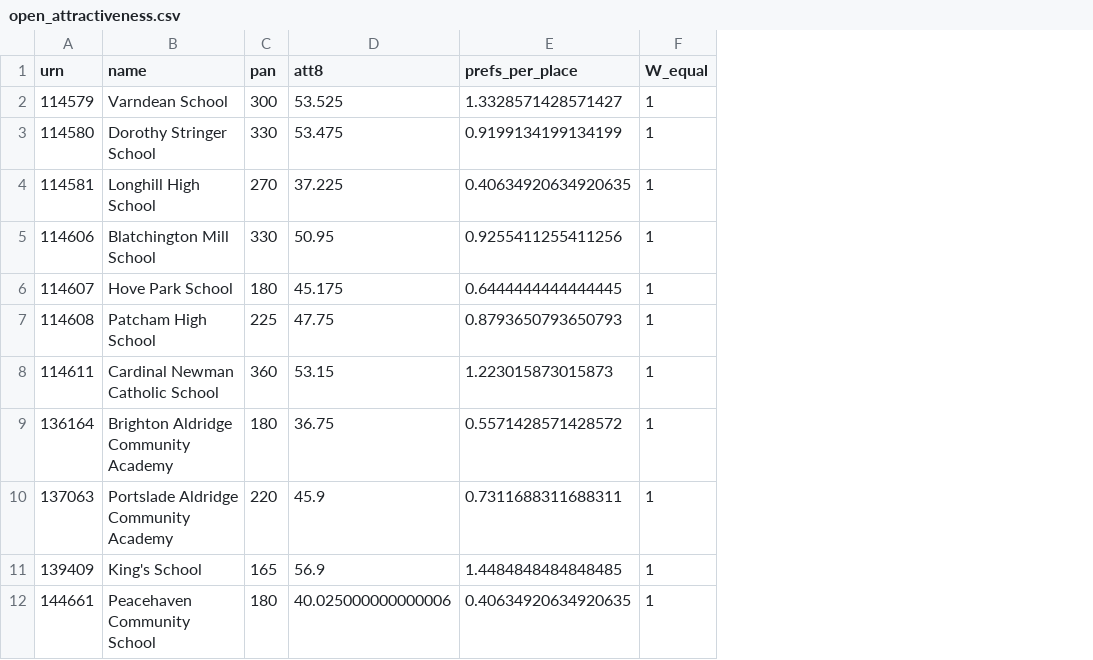
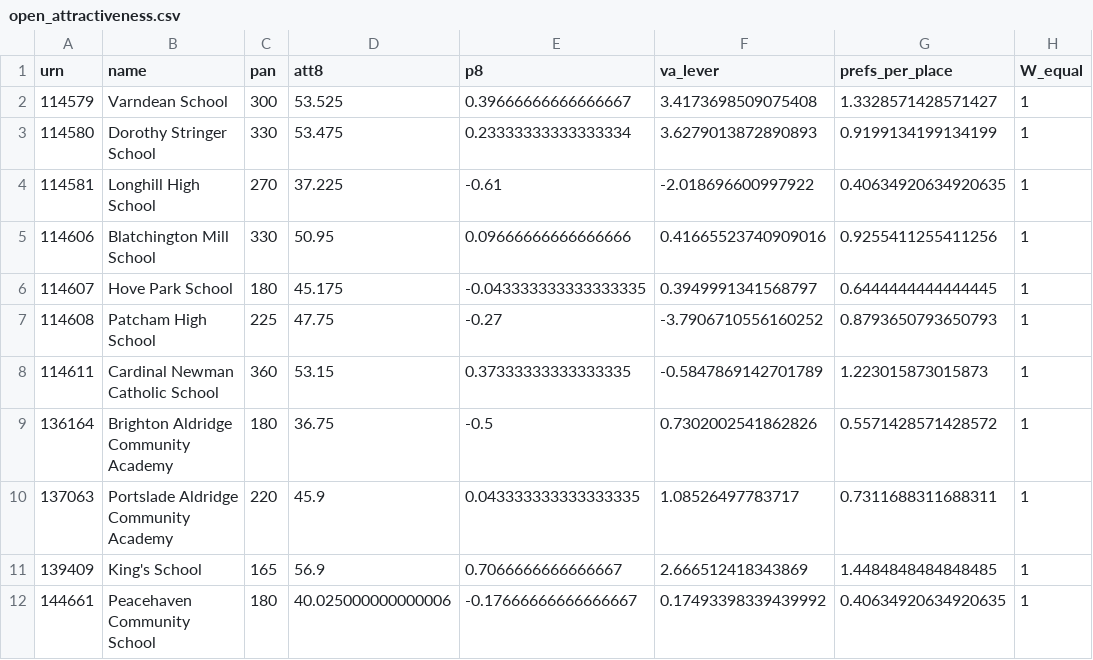
Before and after one commit to adamdennett/bh-school-model, a CSV file: public/output/open_attractiveness.csv, drawn as a sheet; only a part is shown; the diff names each change by its address in the sheet, - before the commit and + after, or states it on an @@ line.

```diff
--- a/public/output/open_attractiveness.csv
+++ b/public/output/open_attractiveness.csv
+column E (p8), rows 2-12: 0.39666666666666667 | 0.23333333333333334 | -0.61 | 0.09666666666666666 | -0.043333333333333335 | -0.27 | 0.37333333333333335 | -0.5 | 0.043333333333333335 | 0.7066666666666667 | -0.17666666666666667
+column F (va_lever), rows 2-12: 3.4173698509075408 | 3.6279013872890893 | -2.018696600997922 | 0.41665523740909016 | 0.3949991341568797 | -3.7906710556160252 | -0.5847869142701789 | 0.7302002541862826 | 1.08526497783717 | 2.666512418343869 | 0.17493398339439992
```
Also changed, not shown: 4 other files.
